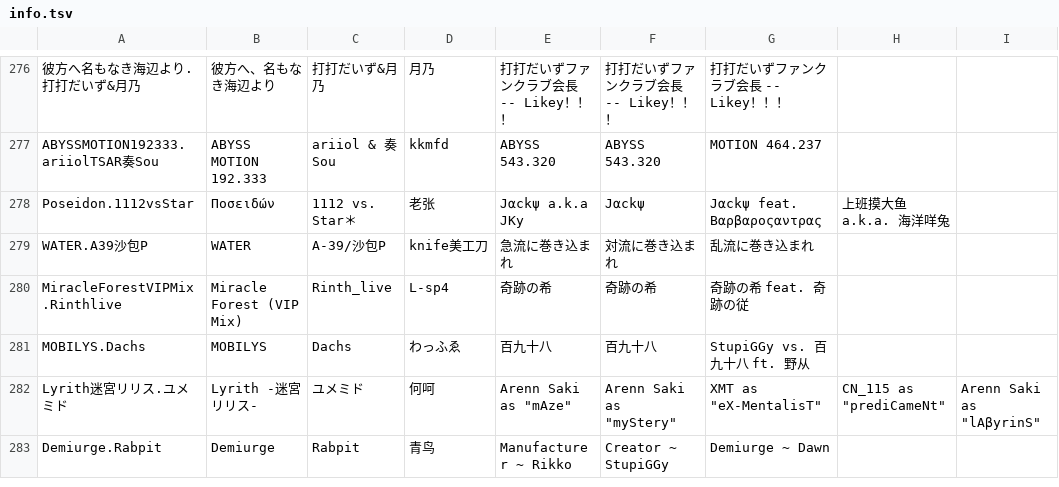
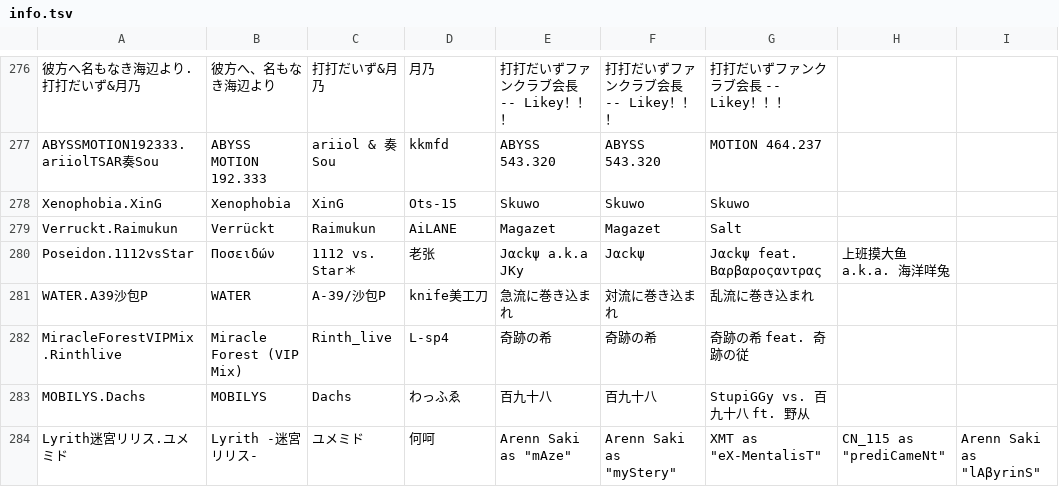
Before and after one commit to mokurin000/Phigros_Resource, a TSV file: info.tsv, drawn as a sheet; only a part is shown, gaps mark what is left out; the shorter side is filled out with more unchanged rows; the diff names each change by its address in the sheet, - before the commit and + after, or states it on an @@ line.

```diff
--- a/info.tsv
+++ b/info.tsv
+row 278: Xenophobia.XinG | Xenophobia | XinG | Ots-15 | Skuwo | Skuwo | Skuwo
+row 279: Verruckt.Raimukun | Verrückt | Raimukun | AiLANE | Magazet | Magazet | Salt
```
Also changed, not shown: difficulty.tsv, 2 other files.
